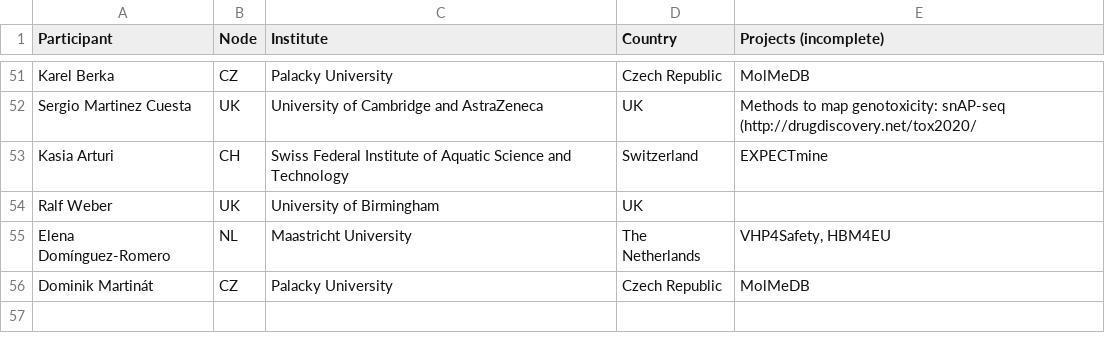
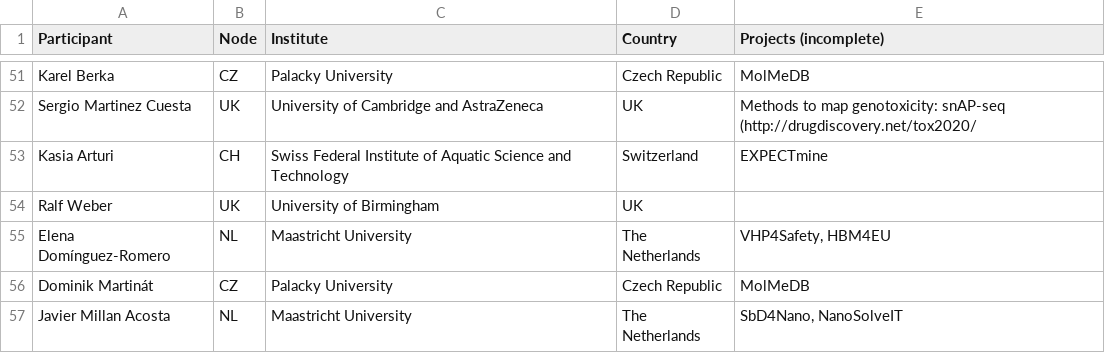
Before and after one commit to elixir-europe/toxicology-community, a TSV file: participants.tsv, drawn as a sheet; only a part is shown, gaps mark what is left out.

Commit message:
Added Javier Millan

```diff
--- a/participants.tsv
+++ b/participants.tsv
@@ -56 +56,2 @@ Elena Domínguez-Romero	NL	Maastricht University	The Netherlands	VHP4Safety, HBM
 Dominik Martinát	CZ	Palacky University	Czech Republic	MolMeDB
+Javier Millan Acosta	NL	Maastricht University	The Netherlands	SbD4Nano, NanoSolveIT
```
